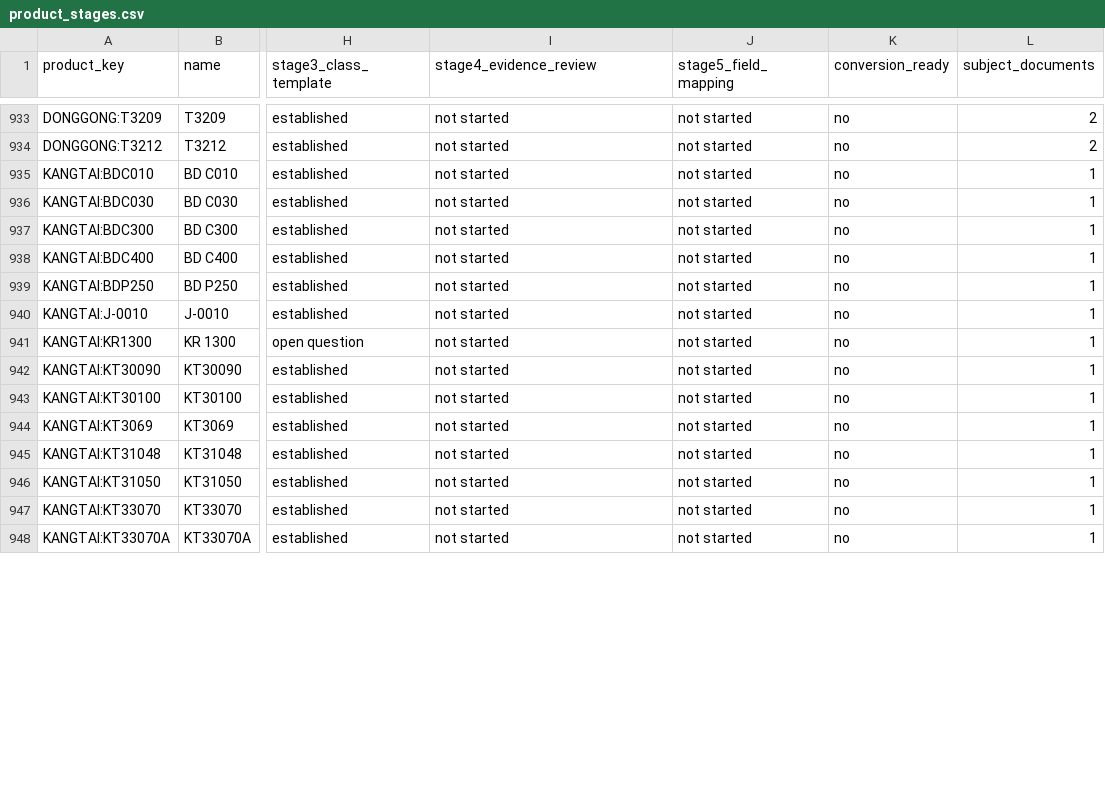
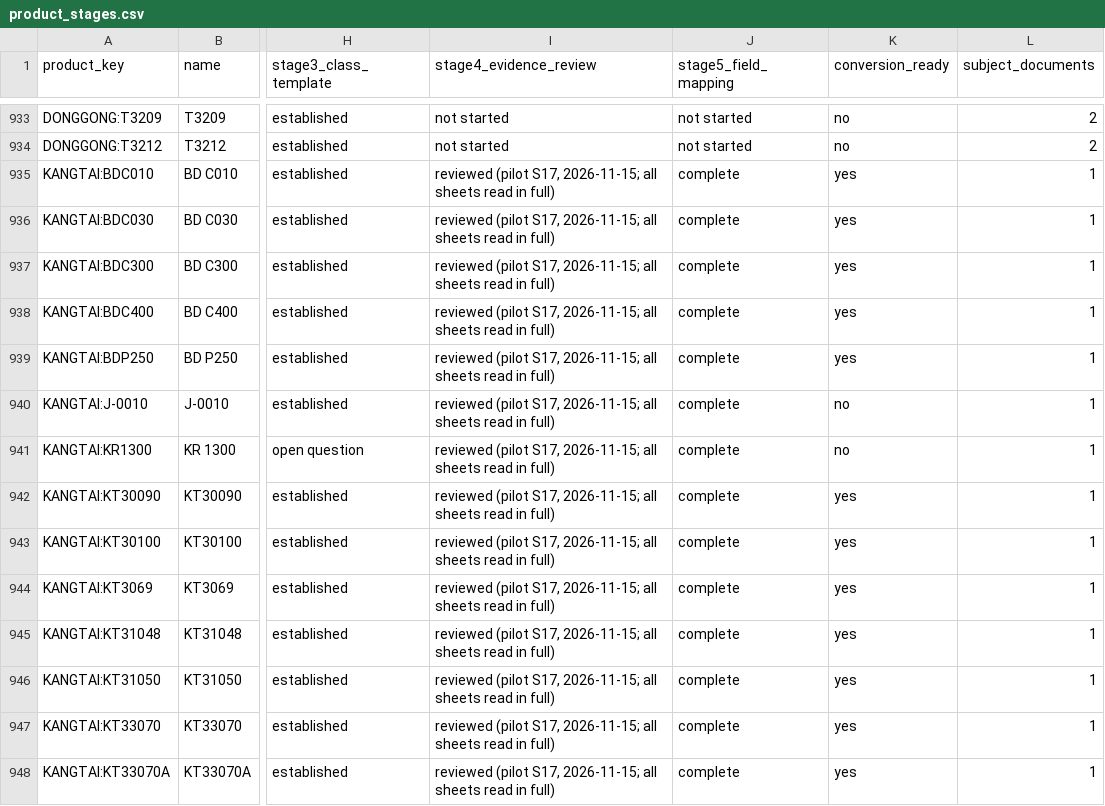
Before and after one commit to alaaahmadd182-lab/Smart-formulator-project, a CSV file: dataset_preparation_2026-11-14/tables/product_stages.csv, drawn as a sheet; only a part is shown, gaps mark what is left out; the diff covers the shown part only; the diff names each change by its address in the sheet, - before the commit and + after, or states it on an @@ line.

```diff
--- a/dataset_preparation_2026-11-14/tables/product_stages.csv
+++ b/dataset_preparation_2026-11-14/tables/product_stages.csv
-I935:I948 (stage4_evidence_review): not started
+I935:I948 (stage4_evidence_review): reviewed (pilot S17, 2026-11-15; all sheets read in full)
-J935:J948 (stage5_field_mapping): not started
+J935:J948 (stage5_field_mapping): complete
-K935:K939 (conversion_ready): no
+K935:K939 (conversion_ready): yes
-K942:K948 (conversion_ready): no
+K942:K948 (conversion_ready): yes
```
Also changed, not shown: 72 edited cells elsewhere in this file, 4 other files.
